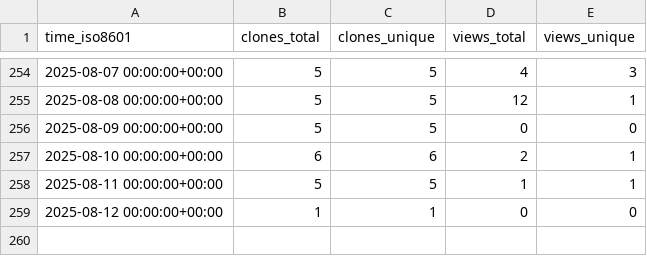
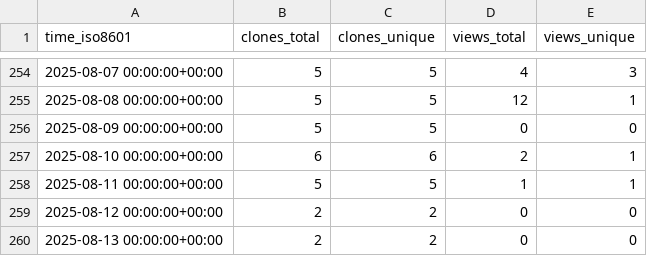
Before and after one commit to cubicleguy/ess_imu_driver, a CSV file: cubicleguy/ess_imu_driver/ghrs-data/views_clones_aggregate.csv, drawn as a sheet; only a part is shown, gaps mark what is left out.

```diff
--- a/cubicleguy/ess_imu_driver/ghrs-data/views_clones_aggregate.csv
+++ b/cubicleguy/ess_imu_driver/ghrs-data/views_clones_aggregate.csv
@@ -258,2 +258,3 @@ time_iso8601,clones_total,clones_unique,views_total,views_unique
 2025-08-11 00:00:00+00:00,5,5,1,1
-2025-08-12 00:00:00+00:00,1,1,0,0
+2025-08-12 00:00:00+00:00,2,2,0,0
+2025-08-13 00:00:00+00:00,2,2,0,0
```
Also changed, not shown: 1 other file.
